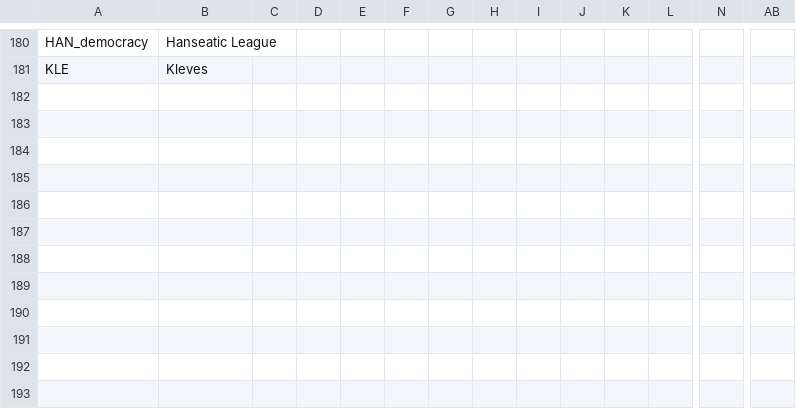
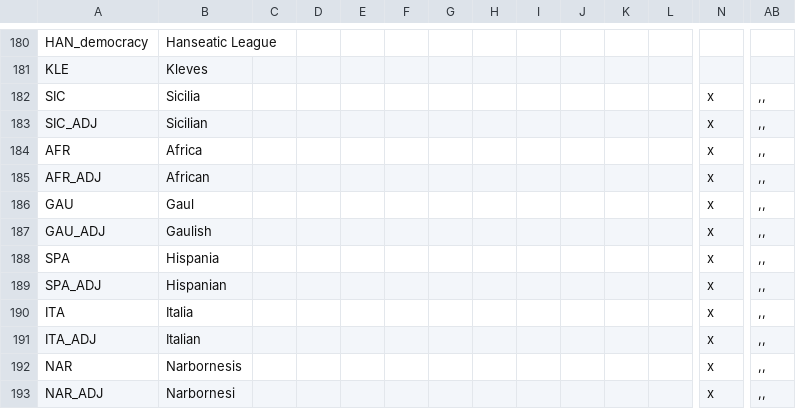
Before and after one commit to Cynic2201/Roma-Invicta-Vic-2, a CSV file: HPMRI/localisation/00_ARI_countries.csv, drawn as a sheet; only a part is shown, gaps mark what is left out; rows hold the shown columns only; the diff names each change by its address in the sheet, - before the commit and + after, or states it on an @@ line.

Commit message:
Changing the localization of some RI countries.

```diff
--- a/HPMRI/localisation/00_ARI_countries.csv
+++ b/HPMRI/localisation/00_ARI_countries.csv
+row 182: SIC | Sicilia |  |  |  |  |  |  |  |  |  |  | x | ,,
+row 183: SIC_ADJ | Sicilian |  |  |  |  |  |  |  |  |  |  | x | ,,
+row 184: AFR | Africa |  |  |  |  |  |  |  |  |  |  | x | ,,
+row 185: AFR_ADJ | African |  |  |  |  |  |  |  |  |  |  | x | ,,
+row 186: GAU | Gaul |  |  |  |  |  |  |  |  |  |  | x | ,,
+row 187: GAU_ADJ | Gaulish |  |  |  |  |  |  |  |  |  |  | x | ,,
+row 188: SPA | Hispania |  |  |  |  |  |  |  |  |  |  | x | ,,
+row 189: SPA_ADJ | Hispanian |  |  |  |  |  |  |  |  |  |  | x | ,,
+row 190: ITA | Italia |  |  |  |  |  |  |  |  |  |  | x | ,,
+row 191: ITA_ADJ | Italian |  |  |  |  |  |  |  |  |  |  | x | ,,
+row 192: NAR | Narbornesis |  |  |  |  |  |  |  |  |  |  | x | ,,
+row 193: NAR_ADJ | Narbornesi |  |  |  |  |  |  |  |  |  |  | x | ,,
```
Also changed, not shown: HPMRI/localisation/00_HPM_countries.csv.
